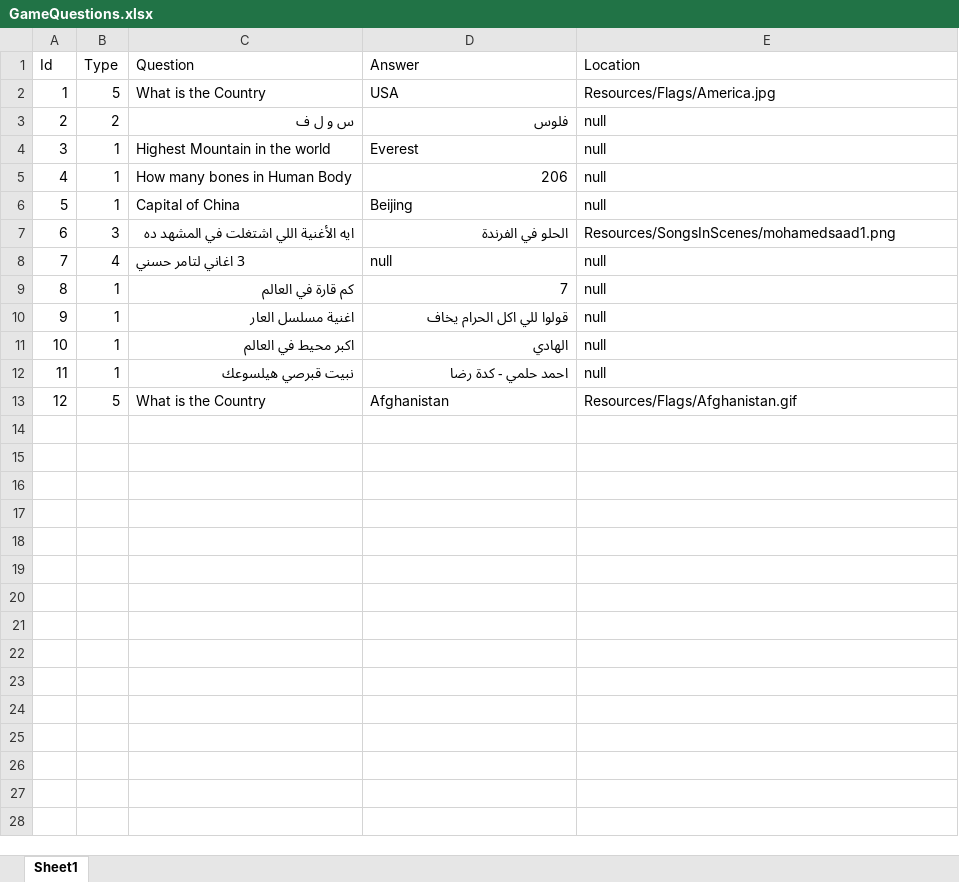
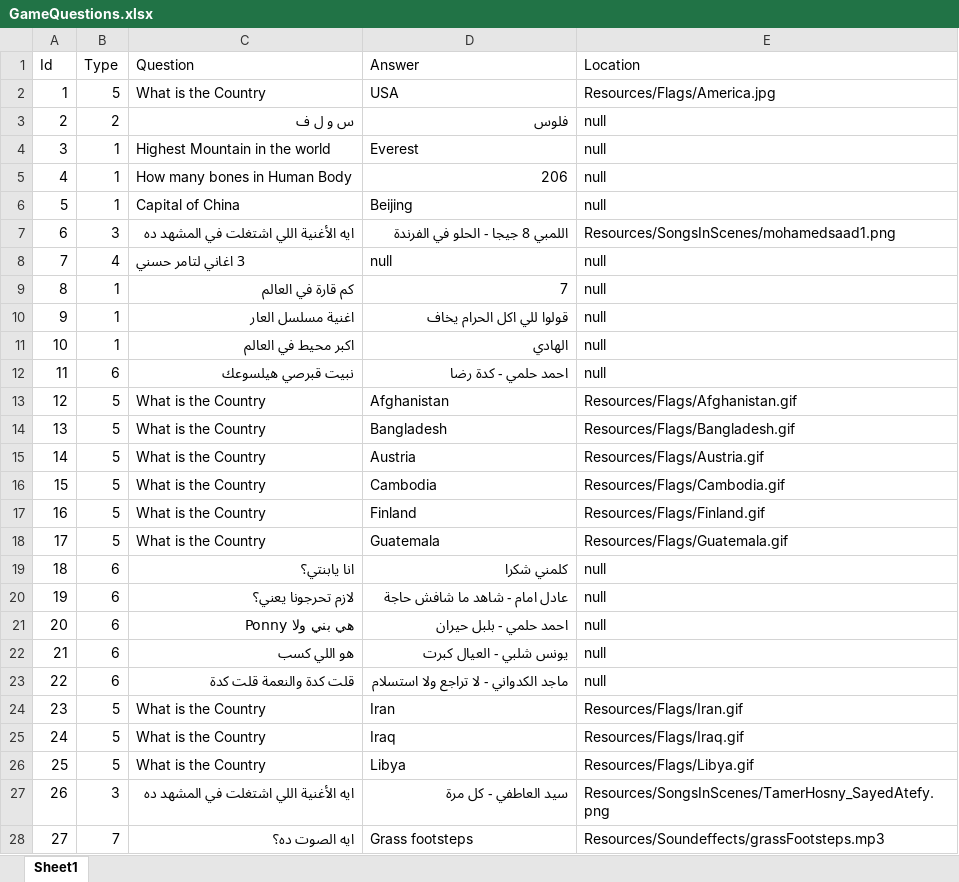
Before and after one commit to petersameh/CasinoGame, an Excel workbook: Casino/Resources/GameQuestions.xlsx, sheet Sheet1, drawn as a sheet; values as stored, in another font and other column widths than the file's, no borders; the diff names each change by its address in the sheet, - before the commit and + after, or states it on an @@ line.

```diff
--- a/Casino/Resources/GameQuestions.xlsx (sheet Sheet1)
+++ b/Casino/Resources/GameQuestions.xlsx (sheet Sheet1)
-D7 (Answer): الحلو في الفرندة
+D7 (Answer): اللمبي 8 جيجا - الحلو في الفرندة
-B12 (Type): 1
+B12 (Type): 6
+row 14: 13 | 5 | What is the Country | Bangladesh | Resources/Flags/Bangladesh.gif
+row 15: 14 | 5 | What is the Country | Austria | Resources/Flags/Austria.gif
+row 16: 15 | 5 | What is the Country | Cambodia | Resources/Flags/Cambodia.gif
+row 17: 16 | 5 | What is the Country | Finland | Resources/Flags/Finland.gif
+row 18: 17 | 5 | What is the Country | Guatemala | Resources/Flags/Guatemala.gif
+row 19: 18 | 6 | انا يابنتي؟ | كلمني شكرا | null
+row 20: 19 | 6 | لازم تحرجونا يعني؟ | عادل امام - شاهد ما شافش حاجة | null
+row 21: 20 | 6 | هي بني ولا Ponny | احمد حلمي - بلبل حيران | null
+row 22: 21 | 6 | هو اللي كسب | يونس شلبي - العيال كبرت | null
+row 23: 22 | 6 | قلت كدة والنعمة قلت كدة | ماجد الكدواني - لا تراجع ولا استسلام | null
+row 24: 23 | 5 | What is the Country | Iran | Resources/Flags/Iran.gif
+row 25: 24 | 5 | What is the Country | Iraq | Resources/Flags/Iraq.gif
+row 26: 25 | 5 | What is the Country | Libya | Resources/Flags/Libya.gif
+row 27: 26 | 3 | ايه الأغنية اللي اشتغلت في المشهد ده | سيد العاطفي - كل مرة | Resources/SongsInScenes/TamerHosny_SayedAtefy.png
+row 28: 27 | 7 | ايه الصوت ده؟ | Grass footsteps | Resources/Soundeffects/grassFootsteps.mp3
```
Also changed, not shown: 29 other files.
